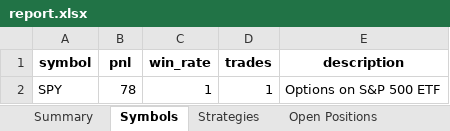
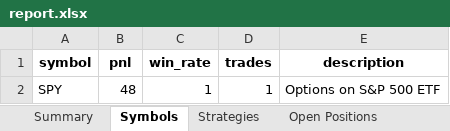
Before and after one commit to Ramkumar78/OptionThetaRisk, an Excel workbook: out/report.xlsx, sheet Symbols, drawn as a sheet; values as stored, in another font and other column widths than the file's, no borders; the diff names each change by its address in the sheet, - before the commit and + after, or states it on an @@ line.

```diff
--- a/out/report.xlsx (sheet Symbols)
+++ b/out/report.xlsx (sheet Symbols)
-B2 (pnl): 78
+B2 (pnl): 48
```
Also changed, not shown: sheet Strategies, sheet Summary, 2 other files.
